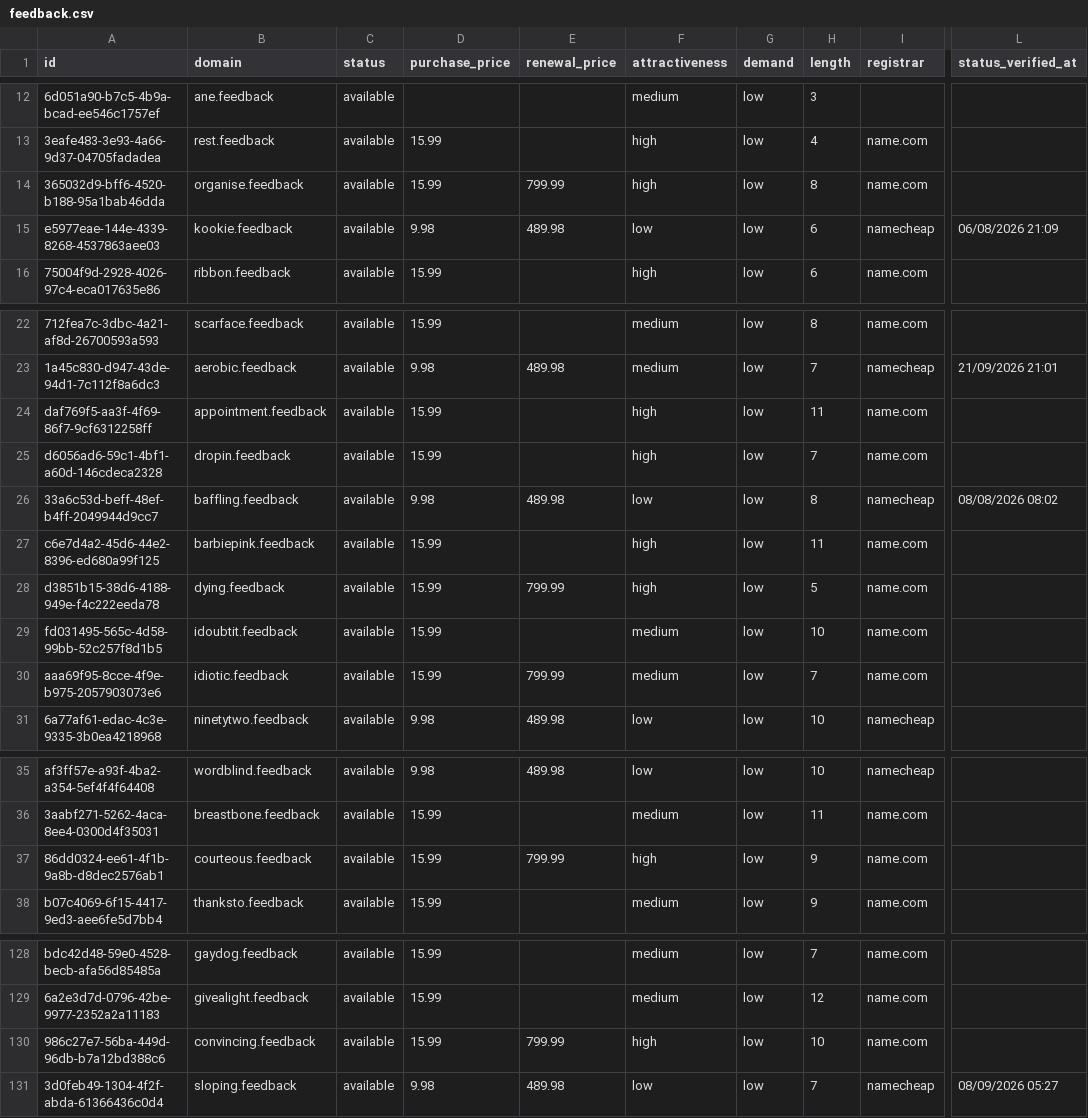
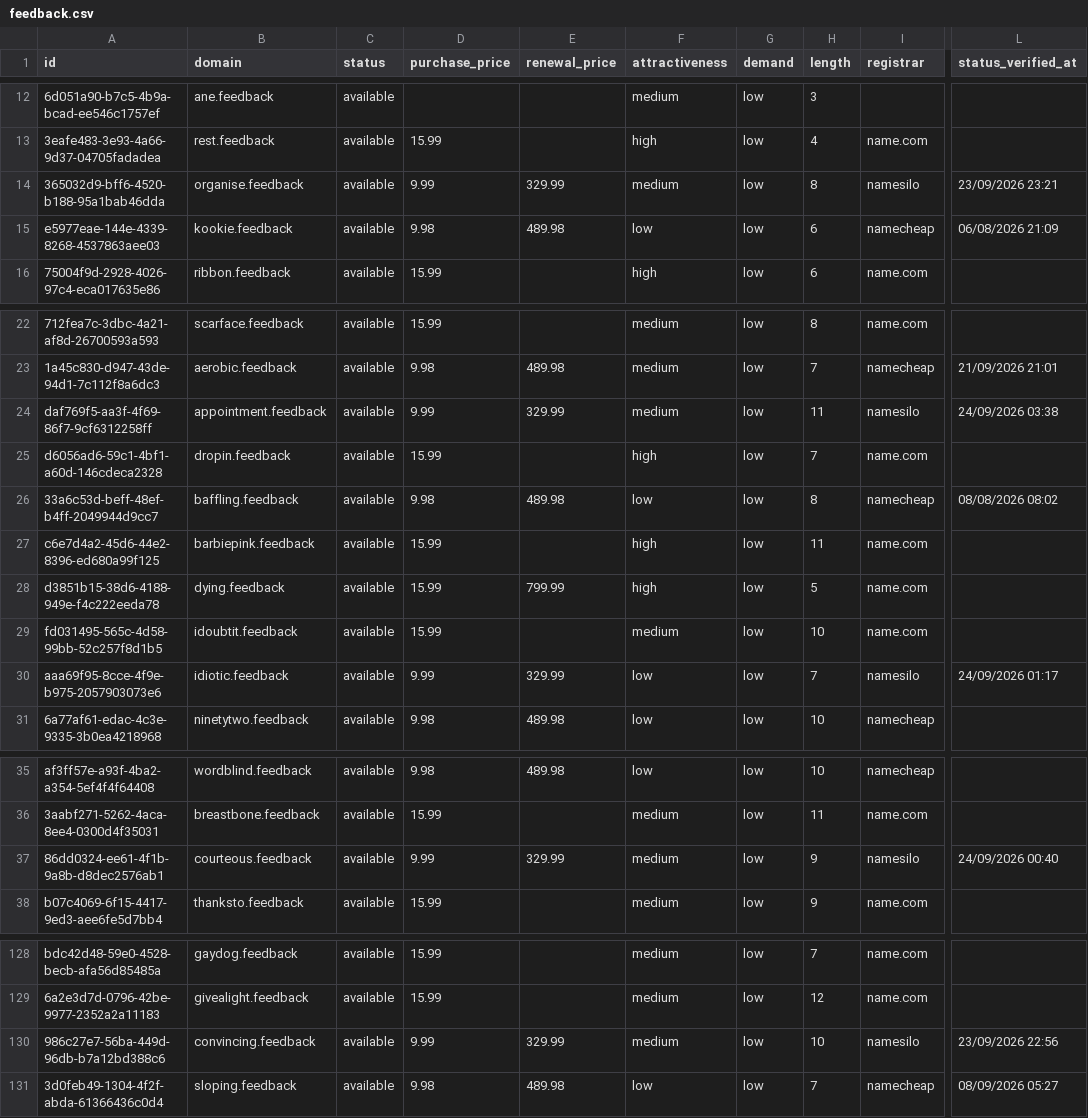
Before and after one commit to UniqueDomains/feedback-oneword-domains, a CSV file: feedback.csv, drawn as a sheet; only a part is shown, gaps mark what is left out; the diff covers the shown part only; the diff names each change by its address in the sheet, - before the commit and + after, or states it on an @@ line.

```diff
--- a/feedback.csv
+++ b/feedback.csv
-D14 (purchase_price): 15.99
+D14 (purchase_price): 9.99
-E14 (renewal_price): 799.99
+E14 (renewal_price): 329.99
-F14 (attractiveness): high
+F14 (attractiveness): medium
-I14 (registrar): name.com
+I14 (registrar): namesilo
-L14 (status_verified_at): (empty)
+L14 (status_verified_at): 23/09/2026 23:21
-D24 (purchase_price): 15.99
+D24 (purchase_price): 9.99
-E24 (renewal_price): (empty)
+E24 (renewal_price): 329.99
-F24 (attractiveness): high
+F24 (attractiveness): medium
-I24 (registrar): name.com
+I24 (registrar): namesilo
-L24 (status_verified_at): (empty)
+L24 (status_verified_at): 24/09/2026 03:38
-D30 (purchase_price): 15.99
+D30 (purchase_price): 9.99
-E30 (renewal_price): 799.99
+E30 (renewal_price): 329.99
-F30 (attractiveness): medium
+F30 (attractiveness): low
-I30 (registrar): name.com
+I30 (registrar): namesilo
-L30 (status_verified_at): (empty)
+L30 (status_verified_at): 24/09/2026 01:17
-D37 (purchase_price): 15.99
+D37 (purchase_price): 9.99
-E37 (renewal_price): 799.99
+E37 (renewal_price): 329.99
-F37 (attractiveness): high
+F37 (attractiveness): medium
-I37 (registrar): name.com
+I37 (registrar): namesilo
-L37 (status_verified_at): (empty)
+L37 (status_verified_at): 24/09/2026 00:40
-D130 (purchase_price): 15.99
+D130 (purchase_price): 9.99
-E130 (renewal_price): 799.99
+E130 (renewal_price): 329.99
-F130 (attractiveness): high
+F130 (attractiveness): medium
-I130 (registrar): name.com
+I130 (registrar): namesilo
-L130 (status_verified_at): (empty)
+L130 (status_verified_at): 23/09/2026 22:56
```
Also changed, not shown: 103 edited cells elsewhere in this file, 4 other files.
